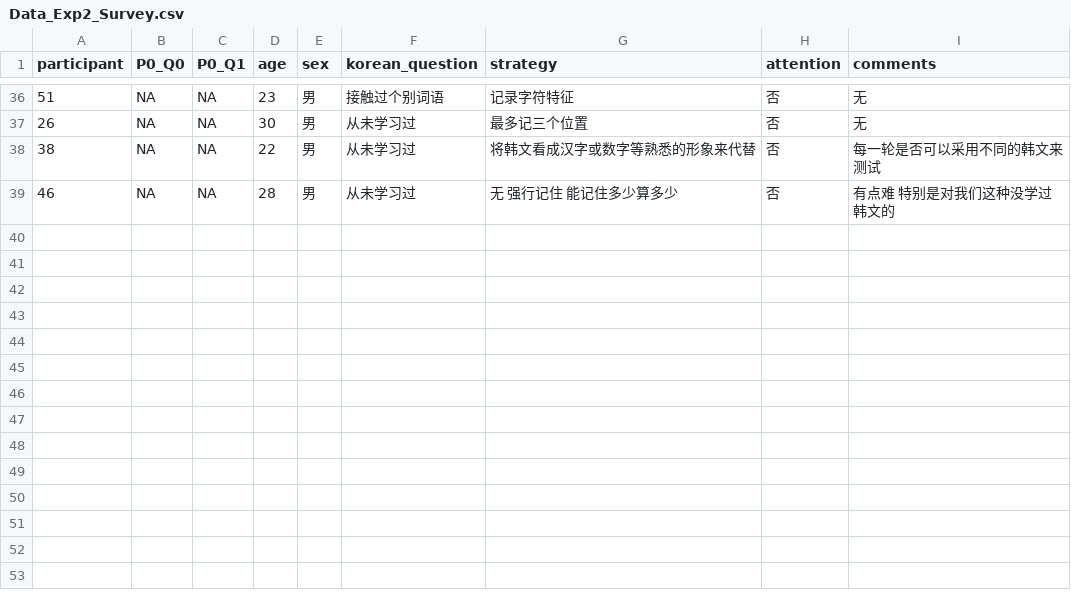
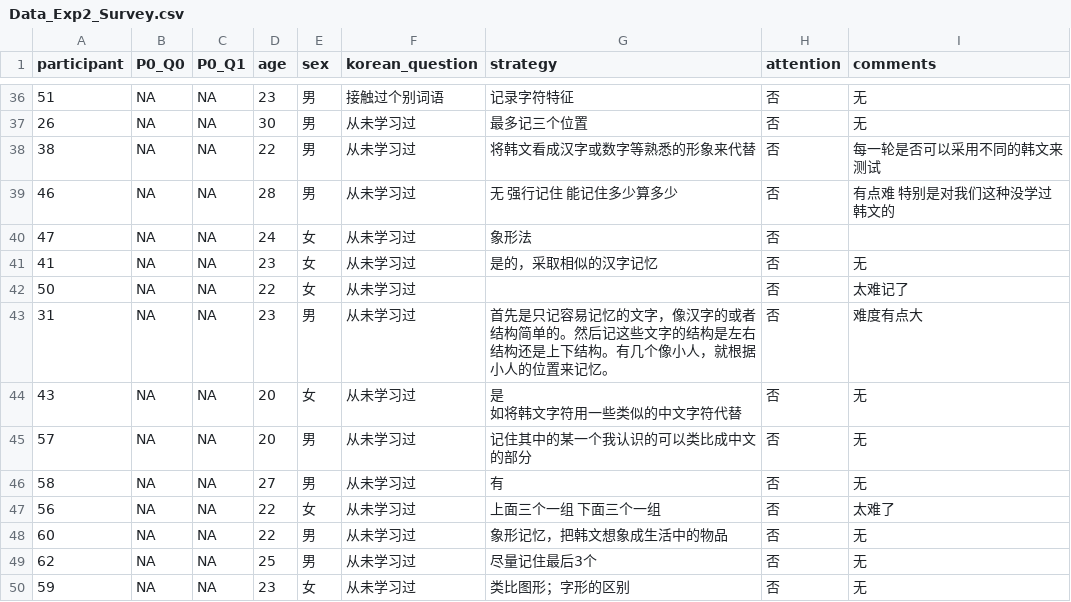
Before and after one commit to chenyu-psy/2024_removal_familiarity, a CSV file: data/Data_Exp2_Survey.csv, drawn as a sheet; only a part is shown, gaps mark what is left out; ↵ is a line break in a cell; the diff names each change by its address in the sheet, - before the commit and + after, or states it on an @@ line.

```diff
--- a/data/Data_Exp2_Survey.csv
+++ b/data/Data_Exp2_Survey.csv
+row 40: 47 | NA | NA | 24 | 女 | 从未学习过 | 象形法 | 否
+row 41: 41 | NA | NA | 23 | 女 | 从未学习过 | 是的，采取相似的汉字记忆 | 否 | 无
+row 42: 50 | NA | NA | 22 | 女 | 从未学习过 |  | 否 | 太难记了
+row 43: 31 | NA | NA | 23 | 男 | 从未学习过 | 首先是只记容易记忆的文字，像汉字的或者结构简单的。然后记这些文字的结构是左右结构还是上下结构。有几个像小人，就根据小人的位置来记忆。 | 否 | 难度有点大
+row 44: 43 | NA | NA | 20 | 女 | 从未学习过 | 是 ↵ 如将韩文字符用一些类似的中文字符代替 | 否 | 无
+row 45: 57 | NA | NA | 20 | 男 | 从未学习过 | 记住其中的某一个我认识的可以类比成中文的部分 | 否 | 无
+row 46: 58 | NA | NA | 27 | 男 | 从未学习过 | 有 | 否 | 无
+row 47: 56 | NA | NA | 22 | 女 | 从未学习过 | 上面三个一组 下面三个一组 | 否 | 太难了
+row 48: 60 | NA | NA | 22 | 男 | 从未学习过 | 象形记忆，把韩文想象成生活中的物品 | 否 | 无
+row 49: 62 | NA | NA | 25 | 男 | 从未学习过 | 尽量记住最后3个 | 否 | 无
+row 50: 59 | NA | NA | 23 | 女 | 从未学习过 | 类比图形；字形的区别 | 否 | 无
```
Also changed, not shown: 8 other files.
